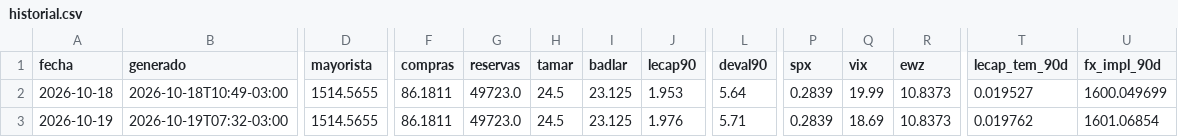
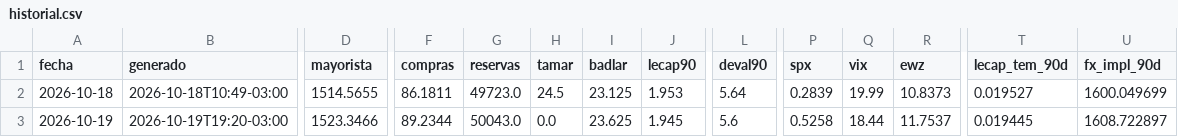
Before and after one commit to cristian-mktboard/mktboard-datos, a CSV file: data/historial.csv, drawn as a sheet; only a part is shown, gaps mark what is left out; the diff covers the shown part only; the diff names each change by its address in the sheet, - before the commit and + after, or states it on an @@ line.

```diff
--- a/data/historial.csv
+++ b/data/historial.csv
-B3 (generado): 2026-10-19T07:32-03:00
+B3 (generado): 2026-10-19T19:20-03:00
-D3 (mayorista): 1514.5655
+D3 (mayorista): 1523.3466
-F3 (compras): 86.1811
+F3 (compras): 89.2344
-G3 (reservas): 49723.0
+G3 (reservas): 50043.0
-H3 (tamar): 24.5
+H3 (tamar): 0.0
-I3 (badlar): 23.125
+I3 (badlar): 23.625
-J3 (lecap90): 1.976
+J3 (lecap90): 1.945
-L3 (deval90): 5.71
+L3 (deval90): 5.6
-P3 (spx): 0.2839
+P3 (spx): 0.5258
-Q3 (vix): 18.69
+Q3 (vix): 18.44
-R3 (ewz): 10.8373
+R3 (ewz): 11.7537
-T3 (lecap_tem_90d): 0.019762
+T3 (lecap_tem_90d): 0.019445
-U3 (fx_impl_90d): 1601.06854
+U3 (fx_impl_90d): 1608.722897
```
Also changed, not shown: 6 edited cells elsewhere in this file, 2 other files.
